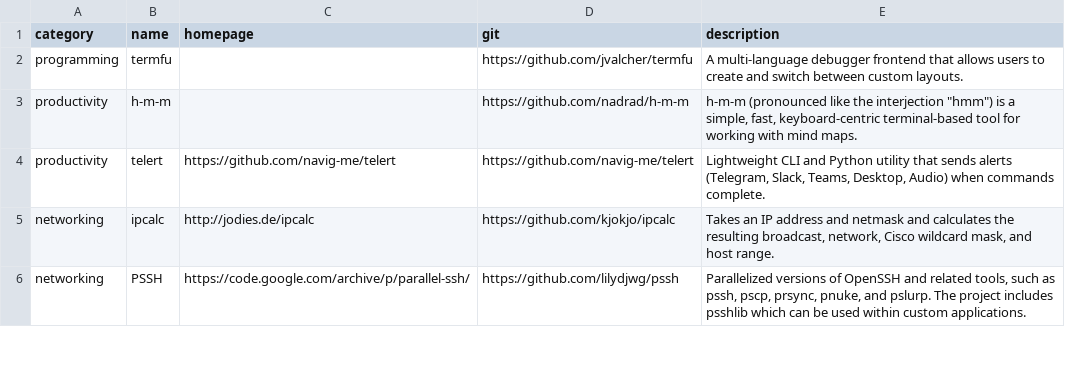
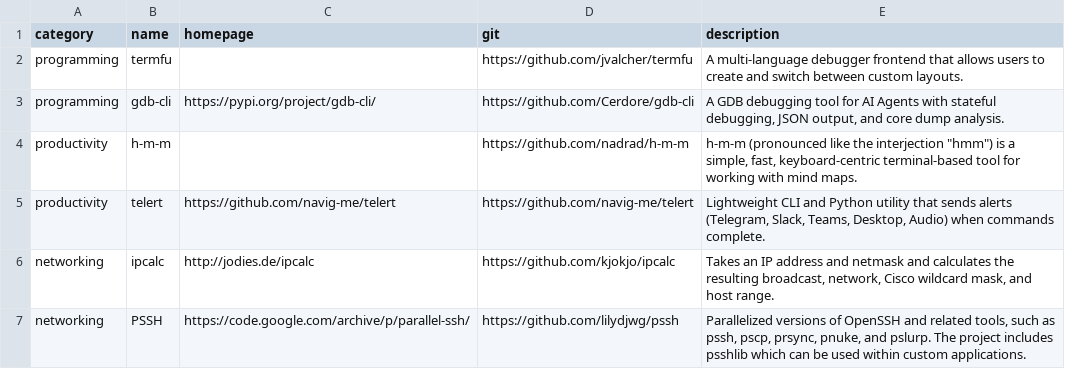
Before and after one commit to toolleeo/awesome-cli-apps-in-a-csv, a CSV file: data/apps.csv, drawn as a sheet; only a part is shown; the diff names each change by its address in the sheet, - before the commit and + after, or states it on an @@ line.

Commit message:
Add gdb-cli - GDB debugging tool for AI Agents
Added gdb-cli to the programming category. A stateful GDB debugging
tool designed for AI Agents with JSON output and core dump analysis.

Closes #217

```diff
--- a/data/apps.csv
+++ b/data/apps.csv
+row 3: programming | gdb-cli | https://pypi.org/project/gdb-cli/ | https://github.com/Cerdore/gdb-cli | A GDB debugging tool for AI Agents with stateful debugging, JSON output, and core dump analysis.
```
